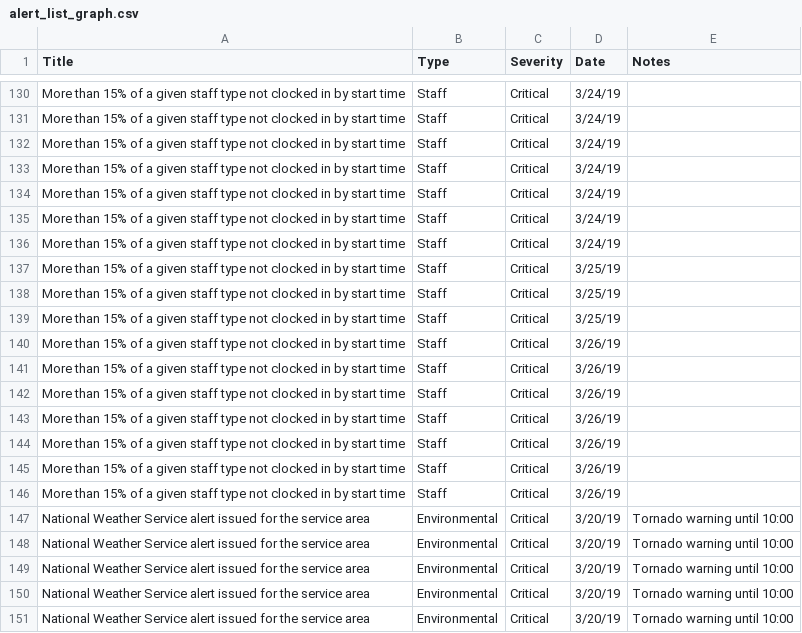
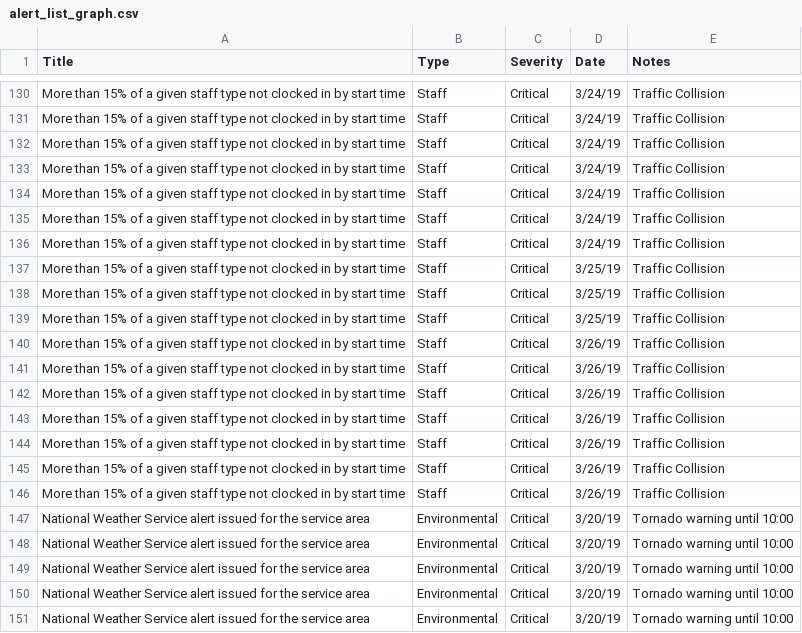
Before and after one commit to wak49/HCI-Alert-Dash, a CSV file: alert_list_graph.csv, drawn as a sheet; only a part is shown, gaps mark what is left out; the diff covers the shown part only; the diff names each change by its address in the sheet, - before the commit and + after, or states it on an @@ line.

```diff
--- a/alert_list_graph.csv
+++ b/alert_list_graph.csv
-E130:E146 (Notes): (empty)
+E130:E146 (Notes): Traffic Collision
```
Also changed, not shown: 27 edited cells elsewhere in this file, alert.csv, 3 other files.
